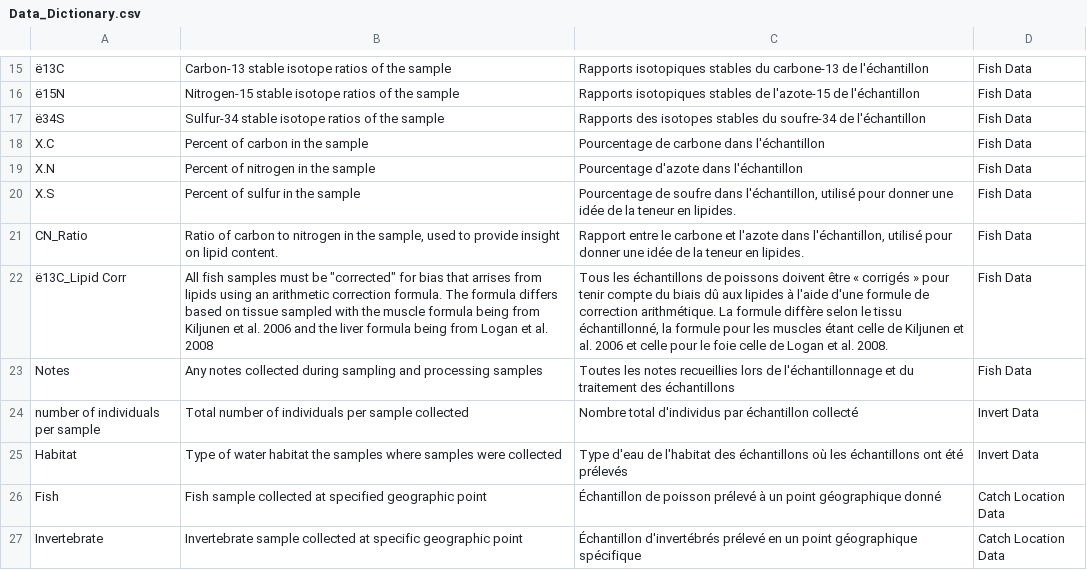
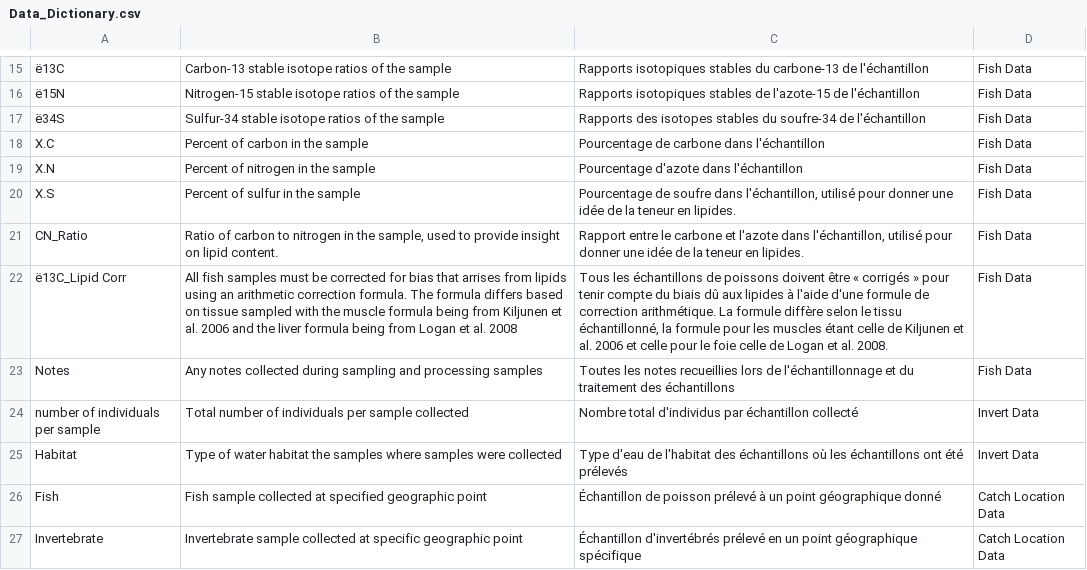
Before and after one commit to dfo-gulf-science/fgp-datasets, a CSV file: f94a818e (isotopes)/Data_Dictionary.csv, drawn as a sheet; only a part is shown, gaps mark what is left out; the diff names each change by its address in the sheet, - before the commit and + after, or states it on an @@ line.

Commit message:
Update Data_Dictionary.csv

```diff
--- a/f94a818e (isotopes)/Data_Dictionary.csv
+++ b/f94a818e (isotopes)/Data_Dictionary.csv
-B22: …must be "corrected" for bias…
+B22: …must be corrected for bias…
```
